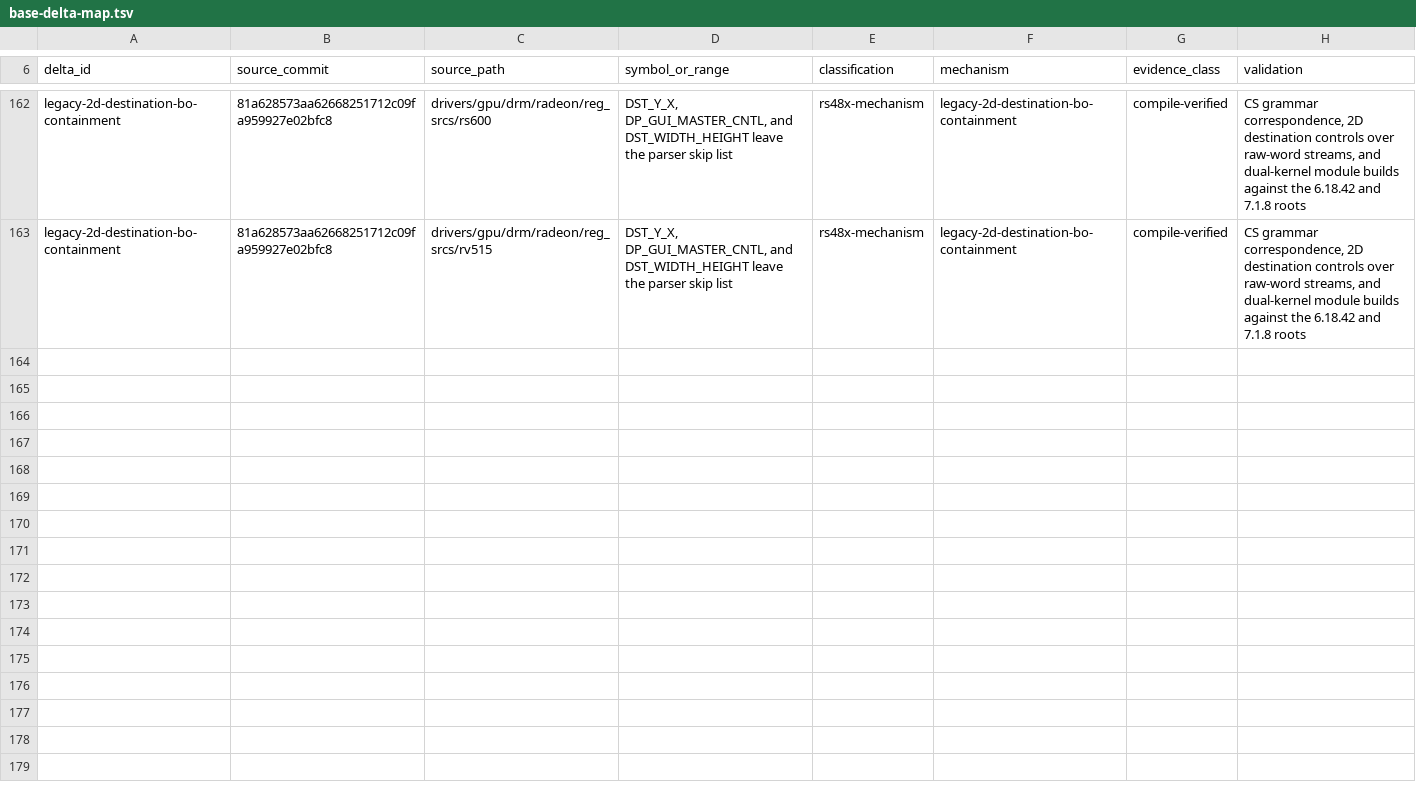
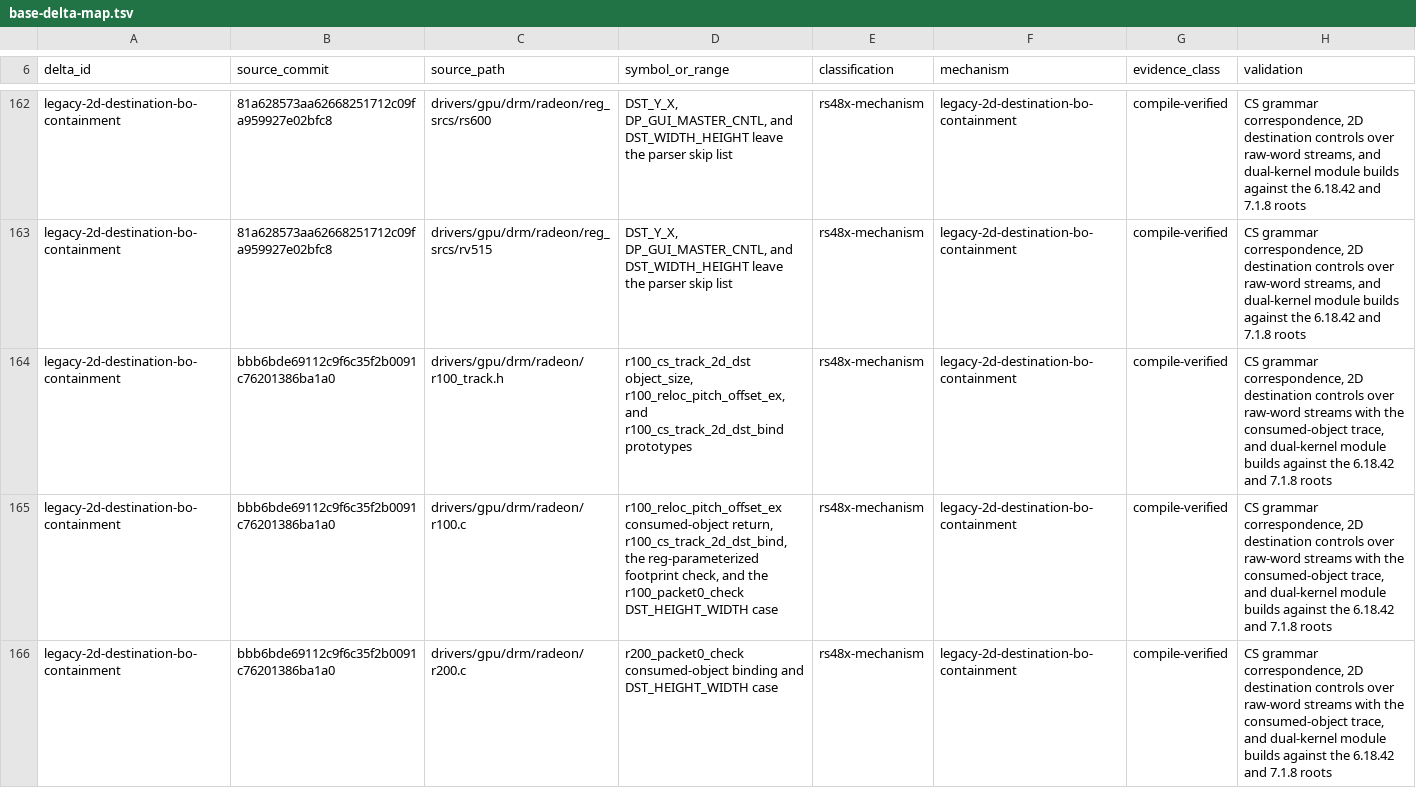
Before and after one commit to Oichkatzelesfrettschen/linux-radeon-gororoba, a TSV file: docs/base-delta-map.tsv, drawn as a sheet; only a part is shown, gaps mark what is left out; the diff covers the shown part only; the diff names each change by its address in the sheet, - before the commit and + after, or states it on an @@ line.

```diff
--- a/docs/base-delta-map.tsv
+++ b/docs/base-delta-map.tsv
+row 164: legacy-2d-destination-bo-containment | bbb6bde69112c9f6c35f2b0091c76201386ba1a0 | drivers/gpu/drm/radeon/r100_track.h | r100_cs_track_2d_dst object_size, r100_reloc_pitch_offset_ex, and r100_cs_track_2d_dst_bind prototypes | rs48x-mechanism | legacy-2d-destination-bo-containment | compile-verified | CS grammar correspondence, 2D destination controls over raw-word streams with the consumed-object trace, and dual-kernel module builds against the 6.18.42 and 7.1.8 roots
+row 165: legacy-2d-destination-bo-containment | bbb6bde69112c9f6c35f2b0091c76201386ba1a0 | drivers/gpu/drm/radeon/r100.c | r100_reloc_pitch_offset_ex consumed-object return, r100_cs_track_2d_dst_bind, the reg-parameterized footprint check, and the r100_packet0_check DST_HEIGHT_WIDTH case | rs48x-mechanism | legacy-2d-destination-bo-containment | compile-verified | CS grammar correspondence, 2D destination controls over raw-word streams with the consumed-object trace, and dual-kernel module builds against the 6.18.42 and 7.1.8 roots
+row 166: legacy-2d-destination-bo-containment | bbb6bde69112c9f6c35f2b0091c76201386ba1a0 | drivers/gpu/drm/radeon/r200.c | r200_packet0_check consumed-object binding and DST_HEIGHT_WIDTH case | rs48x-mechanism | legacy-2d-destination-bo-containment | compile-verified | CS grammar correspondence, 2D destination controls over raw-word streams with the consumed-object trace, and dual-kernel module builds against the 6.18.42 and 7.1.8 roots
```
Also changed, not shown: 9 added rows elsewhere in this file.
